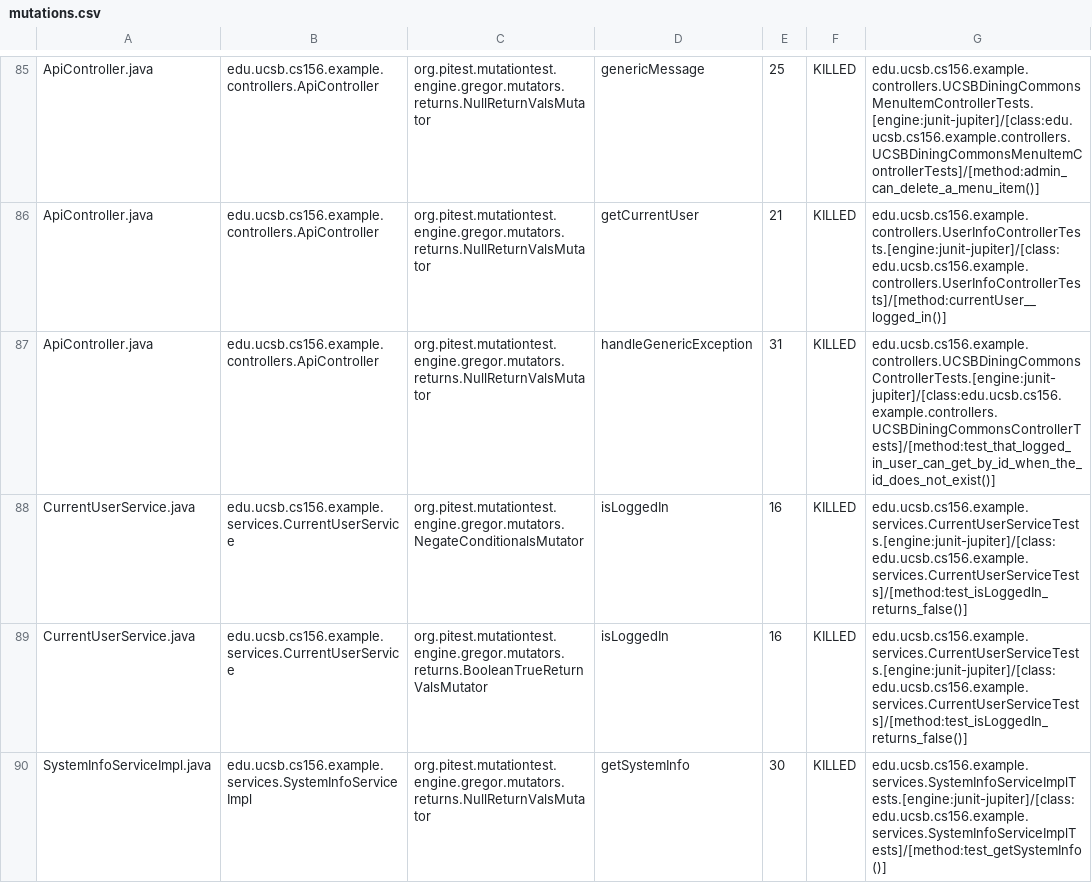
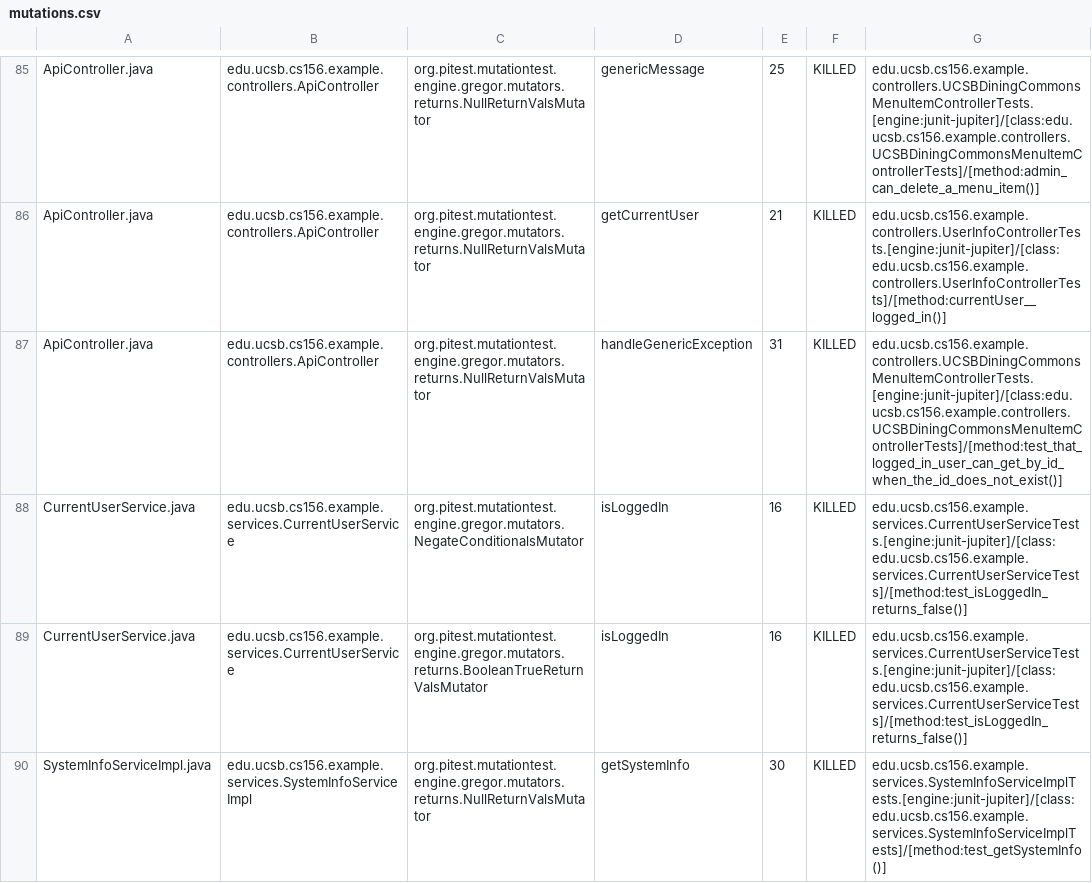
Before and after one commit to ucsb-cs156-f23/team03-f23-6pm-4, a CSV file: prs/63/pitest/mutations.csv, drawn as a sheet; only a part is shown, gaps mark what is left out.

Commit message:
Deploying to gh-pages from @ ucsb-cs156-f23/team03-f23-6pm-4@a18d9223c6cf6b3eb8335631934b810e99913ff0 🚀

```diff
--- a/prs/63/pitest/mutations.csv
+++ b/prs/63/pitest/mutations.csv
@@ -86,3 +86,3 @@ ApiController.java,edu.ucsb.cs156.example.controllers.ApiController,org.pitest.m
 ApiController.java,edu.ucsb.cs156.example.controllers.ApiController,org.pitest.mutationtest.engine.gregor.mutators.returns.NullReturnValsMutator,getCurrentUser,21,KILLED,edu.ucsb.cs156.example.controllers.UserInfoControllerTests.[engine:junit-jupiter]/[class:edu.ucsb.cs156.example.controllers.UserInfoControllerTests]/[method:currentUser__logged_in()]
-ApiController.java,edu.ucsb.cs156.example.controllers.ApiController,org.pitest.mutationtest.engine.gregor.mutators.returns.NullReturnValsMutator,handleGenericException,31,KILLED,edu.ucsb.cs156.example.controllers.UCSBDiningCommonsControllerTests.[engine:junit-jupiter]/[class:edu.ucsb.cs156.example.controllers.UCSBDiningCommonsControllerTests]/[method:test_that_logged_in_user_can_get_by_id_when_the_id_does_not_exist()]
+ApiController.java,edu.ucsb.cs156.example.controllers.ApiController,org.pitest.mutationtest.engine.gregor.mutators.returns.NullReturnValsMutator,handleGenericException,31,KILLED,edu.ucsb.cs156.example.controllers.UCSBDiningCommonsMenuItemControllerTests.[engine:junit-jupiter]/[class:edu.ucsb.cs156.example.controllers.UCSBDiningCommonsMenuItemControllerTests]/[method:test_that_logged_in_user_can_get_by_id_when_the_id_does_not_exist()]
 CurrentUserService.java,edu.ucsb.cs156.example.services.CurrentUserService,org.pitest.mutationtest.engine.gregor.mutators.NegateConditionalsMutator,isLoggedIn,16,KILLED,edu.ucsb.cs156.example.services.CurrentUserServiceTests.[engine:junit-jupiter]/[class:edu.ucsb.cs156.example.services.CurrentUserServiceTests]/[method:test_isLoggedIn_returns_false()]
```
Also changed, not shown: 14 other files.
